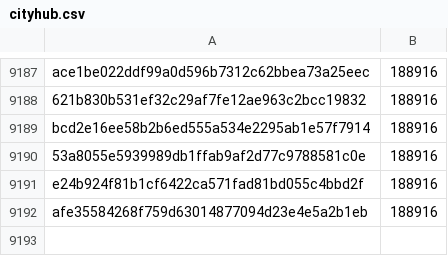
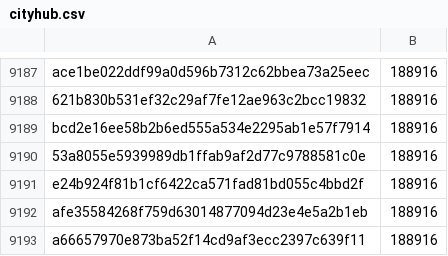
Before and after one commit to davelongdev/pybricks-micropython, a CSV file: cityhub.csv, drawn as a sheet; only a part is shown, gaps mark what is left out.

Commit message:
cityhub: Add a6665797: 188916 (+0).

```diff
--- a/cityhub.csv
+++ b/cityhub.csv
@@ -9192 +9192,2 @@ e24b924f81b1cf6422ca571fad81bd055c4bbd2f,188916
 afe35584268f759d63014877094d23e4e5a2b1eb,188916
+a66657970e873ba52f14cd9af3ecc2397c639f11,188916
```
